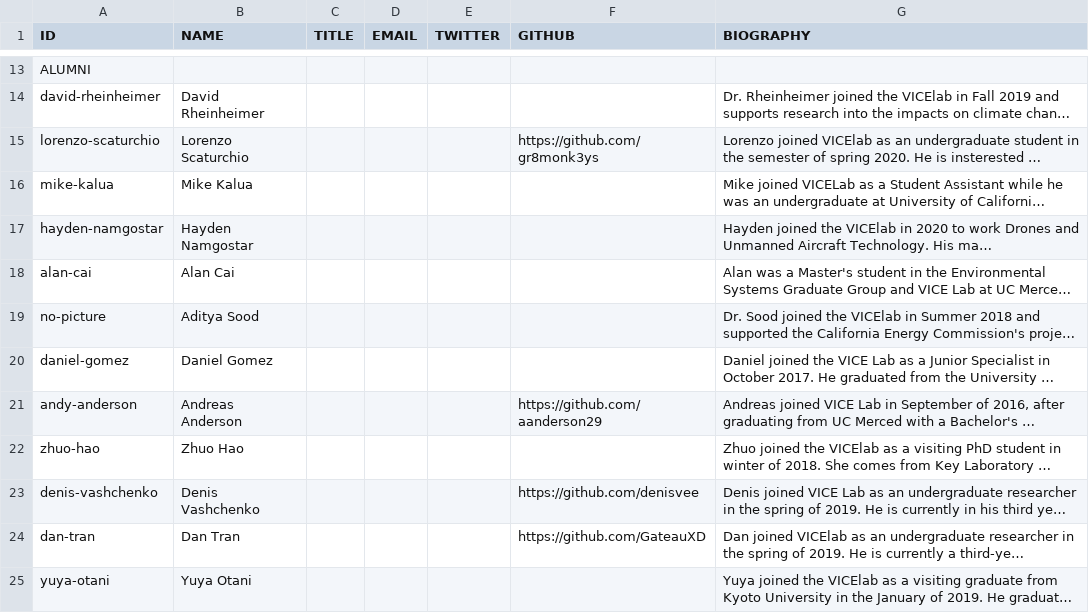
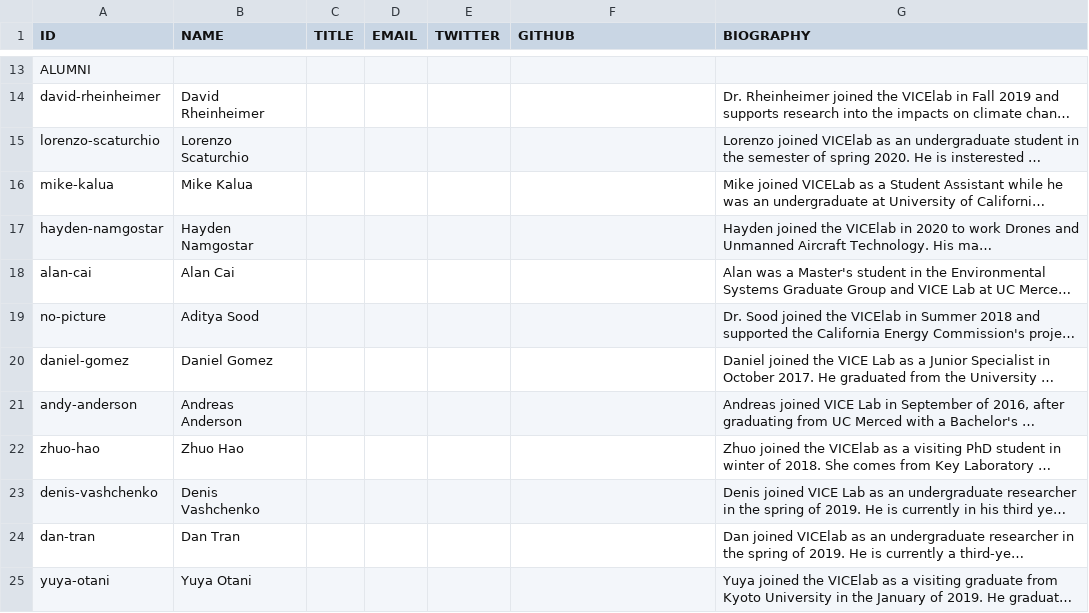
Before and after one commit to vicelab/vicelab.github.io, a CSV file: people.csv, drawn as a sheet; only a part is shown, gaps mark what is left out; long unchanged cells end in …; the diff names each change by its address in the sheet, - before the commit and + after, or states it on an @@ line.

Commit message:
Update people.csv

```diff
--- a/people.csv
+++ b/people.csv
-F15 (GITHUB): https://github.com/gr8monk3ys
+F15 (GITHUB): (empty)
-F21 (GITHUB): https://github.com/aanderson29
+F21 (GITHUB): (empty)
-F23 (GITHUB): https://github.com/denisvee
+F23 (GITHUB): (empty)
-F24 (GITHUB): https://github.com/GateauXD
+F24 (GITHUB): (empty)
```
